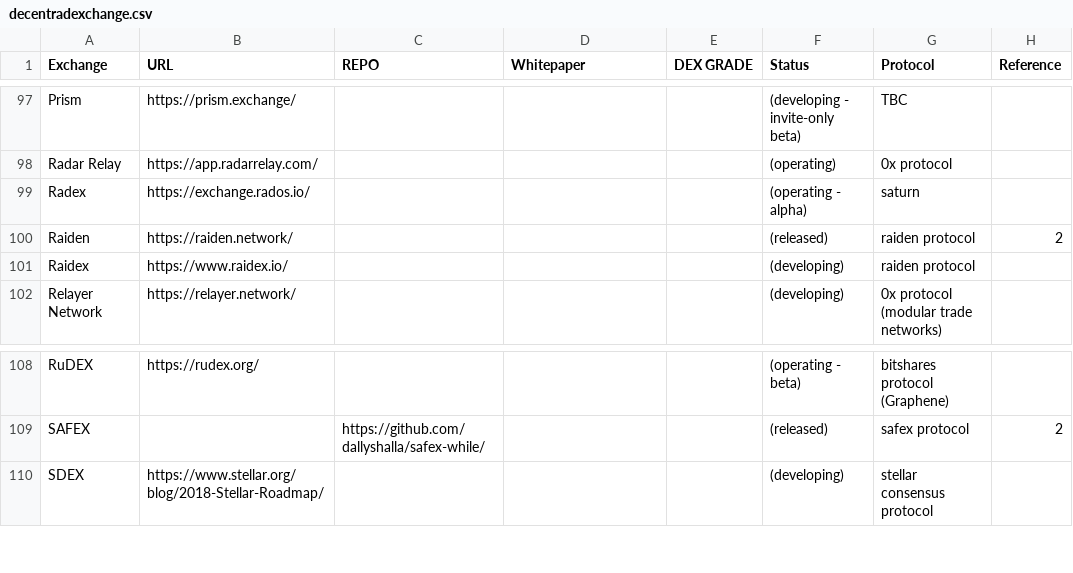
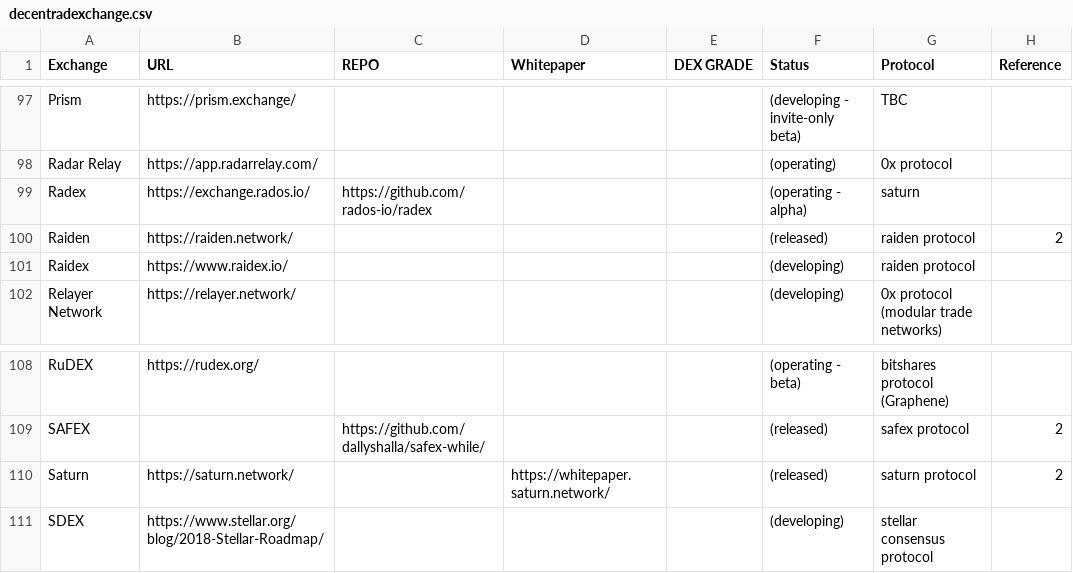
Before and after one commit to eliooses/BTCards, a CSV file: decentradexchange.csv, drawn as a sheet; only a part is shown, gaps mark what is left out.

Commit message:
Saturn added, Radex updated and rebranding

```diff
--- a/decentradexchange.csv
+++ b/decentradexchange.csv
@@ -98,3 +98,3 @@ Prism, https://prism.exchange/, , , , (developing - invite-only beta), TBC,
 Radar Relay, https://app.radarrelay.com/, , , , (operating), 0x protocol,
-Radex, https://exchange.rados.io/, , , , (operating - alpha), saturn,
+Radex, https://exchange.rados.io/, https://github.com/rados-io/radex, , , (operating - alpha), saturn,
 Raiden, https://raiden.network/, , , , (released), raiden protocol, 2
@@ -109,2 +109,3 @@ RuDEX, https://rudex.org/, , , , (operating - beta), bitshares protocol (Graphen
 SAFEX, , https://github.com/dallyshalla/safex-while/, , , (released), safex protocol, 2
+Saturn, https://saturn.network/, , https://whitepaper.saturn.network/, , (released), saturn protocol, 2
 SDEX, https://www.stellar.org/blog/2018-Stellar-Roadmap/, , , , (developing), stellar consensus protocol,
```
Also changed, not shown: 1 other file.
